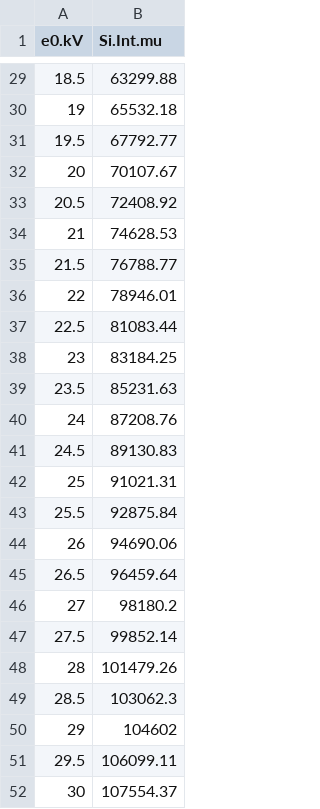
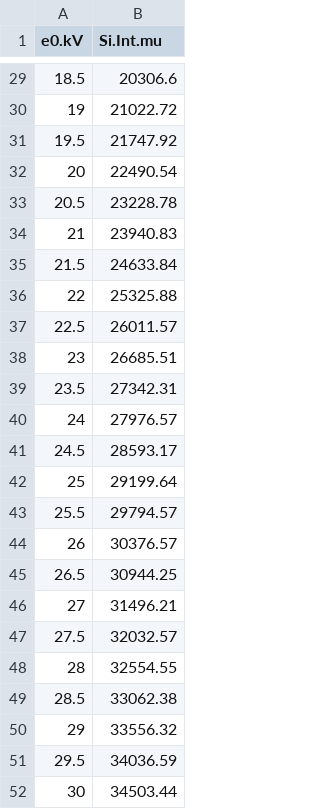
Before and after one commit to jrminter/sirionProbeCurrentProxy, a CSV file: dat/csv/si-loess-pred-10000.csv, drawn as a sheet; only a part is shown, gaps mark what is left out; the diff covers the shown part only.

```diff
--- a/dat/csv/si-loess-pred-10000.csv
+++ b/dat/csv/si-loess-pred-10000.csv
@@ -29,24 +29,24 @@
-18.5,63299.88
-19,65532.18
-19.5,67792.77
-20,70107.67
-20.5,72408.92
-21,74628.53
-21.5,76788.77
-22,78946.01
-22.5,81083.44
-23,83184.25
-23.5,85231.63
-24,87208.76
-24.5,89130.83
-25,91021.31
-25.5,92875.84
-26,94690.06
-26.5,96459.64
-27,98180.2
-27.5,99852.14
-28,101479.26
-28.5,103062.3
-29,104602
-29.5,106099.11
-30,107554.37
+18.5,20306.6
+19,21022.72
+19.5,21747.92
+20,22490.54
+20.5,23228.78
+21,23940.83
+21.5,24633.84
+22,25325.88
+22.5,26011.57
+23,26685.51
+23.5,27342.31
+24,27976.57
+24.5,28593.17
+25,29199.64
+25.5,29794.57
+26,30376.57
+26.5,30944.25
+27,31496.21
+27.5,32032.57
+28,32554.55
+28.5,33062.38
+29,33556.32
+29.5,34036.59
+30,34503.44
```
Also changed, not shown: 27 edited cells elsewhere in this file, dat/csv/cu-loess-pred-10000.csv, 7 other files.
